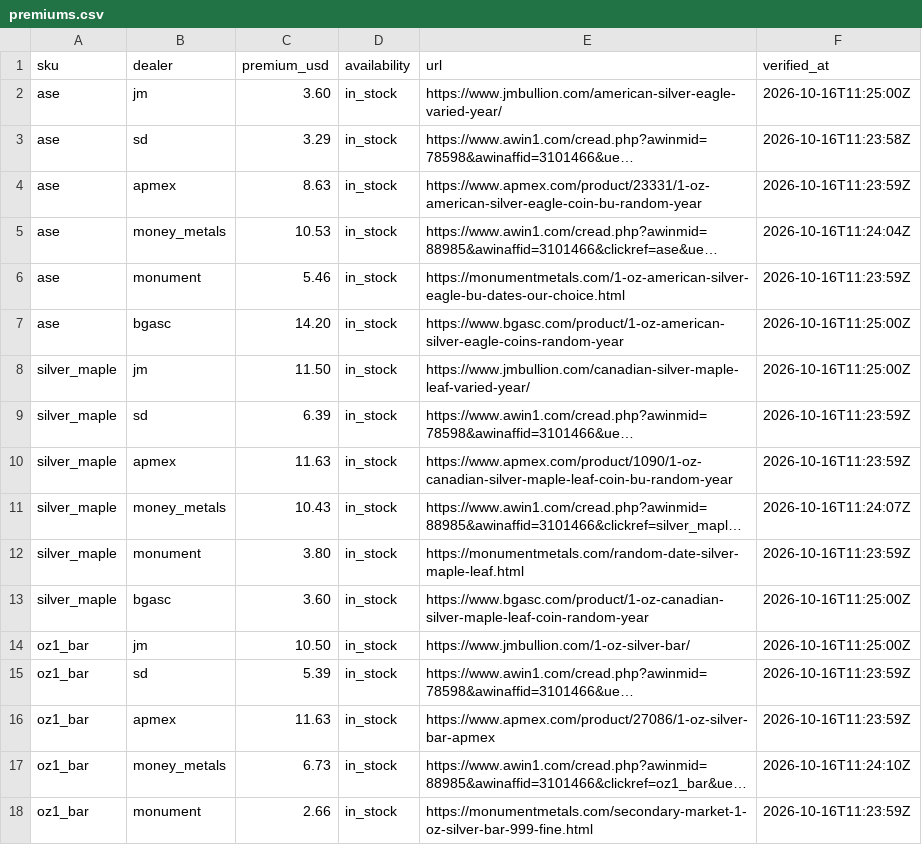
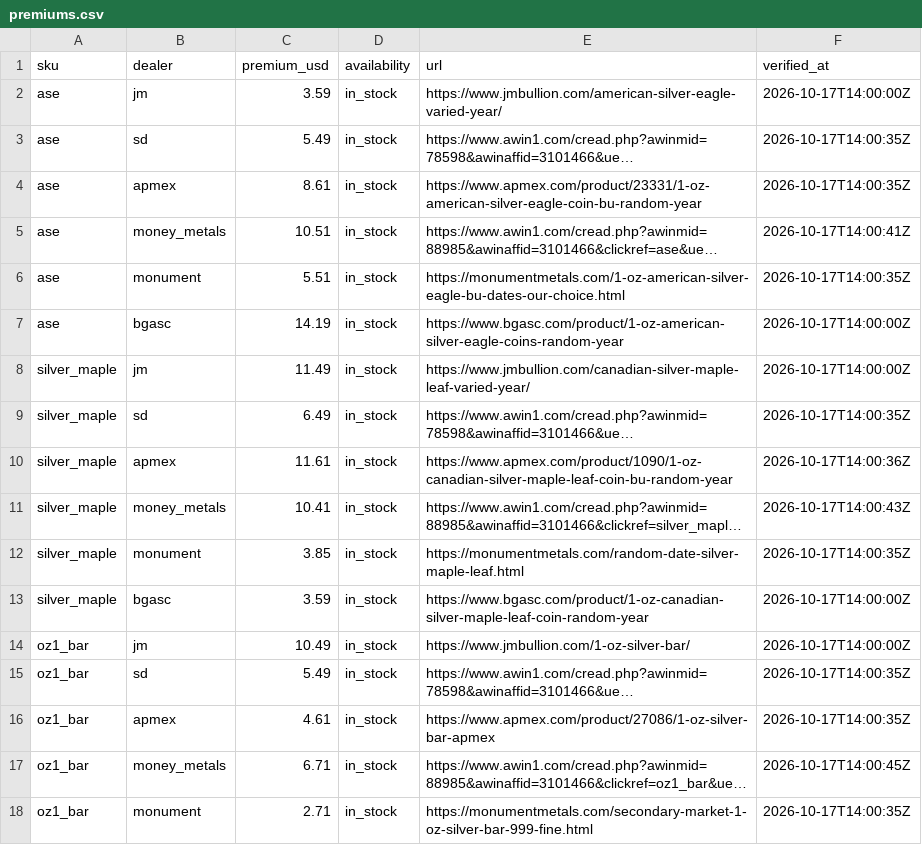
Before and after one commit to cthacke1/troydesk-data, a CSV file: data/premiums.csv, drawn as a sheet; only a part is shown; long unchanged cells end in …; the diff covers the shown part only; the diff names each change by its address in the sheet, - before the commit and + after, or states it on an @@ line.

```diff
--- a/data/premiums.csv
+++ b/data/premiums.csv
-C2 (premium_usd): 3.60
+C2 (premium_usd): 3.59
-F2 (verified_at): 2026-10-16T11:25:00Z
+F2 (verified_at): 2026-10-17T14:00:00Z
-C3 (premium_usd): 3.29
+C3 (premium_usd): 5.49
-F3 (verified_at): 2026-10-16T11:23:58Z
+F3 (verified_at): 2026-10-17T14:00:35Z
-C4 (premium_usd): 8.63
+C4 (premium_usd): 8.61
-F4 (verified_at): 2026-10-16T11:23:59Z
+F4 (verified_at): 2026-10-17T14:00:35Z
-C5 (premium_usd): 10.53
+C5 (premium_usd): 10.51
-F5 (verified_at): 2026-10-16T11:24:04Z
+F5 (verified_at): 2026-10-17T14:00:41Z
-C6 (premium_usd): 5.46
+C6 (premium_usd): 5.51
-F6 (verified_at): 2026-10-16T11:23:59Z
+F6 (verified_at): 2026-10-17T14:00:35Z
-C7 (premium_usd): 14.20
+C7 (premium_usd): 14.19
-F7:F8 (verified_at): 2026-10-16T11:25:00Z
+F7:F8 (verified_at): 2026-10-17T14:00:00Z
-C8 (premium_usd): 11.50
+C8 (premium_usd): 11.49
-C9 (premium_usd): 6.39
+C9 (premium_usd): 6.49
-F9 (verified_at): 2026-10-16T11:23:59Z
+F9 (verified_at): 2026-10-17T14:00:35Z
-C10 (premium_usd): 11.63
+C10 (premium_usd): 11.61
-F10 (verified_at): 2026-10-16T11:23:59Z
+F10 (verified_at): 2026-10-17T14:00:36Z
-C11 (premium_usd): 10.43
+C11 (premium_usd): 10.41
-F11 (verified_at): 2026-10-16T11:24:07Z
+F11 (verified_at): 2026-10-17T14:00:43Z
-C12 (premium_usd): 3.80
+C12 (premium_usd): 3.85
-F12 (verified_at): 2026-10-16T11:23:59Z
+F12 (verified_at): 2026-10-17T14:00:35Z
-C13 (premium_usd): 3.60
+C13 (premium_usd): 3.59
-F13:F14 (verified_at): 2026-10-16T11:25:00Z
+F13:F14 (verified_at): 2026-10-17T14:00:00Z
-C14 (premium_usd): 10.50
+C14 (premium_usd): 10.49
-C15 (premium_usd): 5.39
+C15 (premium_usd): 5.49
-F15:F16 (verified_at): 2026-10-16T11:23:59Z
+F15:F16 (verified_at): 2026-10-17T14:00:35Z
-C16 (premium_usd): 11.63
+C16 (premium_usd): 4.61
-C17 (premium_usd): 6.73
+C17 (premium_usd): 6.71
-F17 (verified_at): 2026-10-16T11:24:10Z
+F17 (verified_at): 2026-10-17T14:00:45Z
-C18 (premium_usd): 2.66
+C18 (premium_usd): 2.71
-F18 (verified_at): 2026-10-16T11:23:59Z
+F18 (verified_at): 2026-10-17T14:00:35Z
```
Also changed, not shown: 38 edited cells elsewhere in this file, 1 other file.
